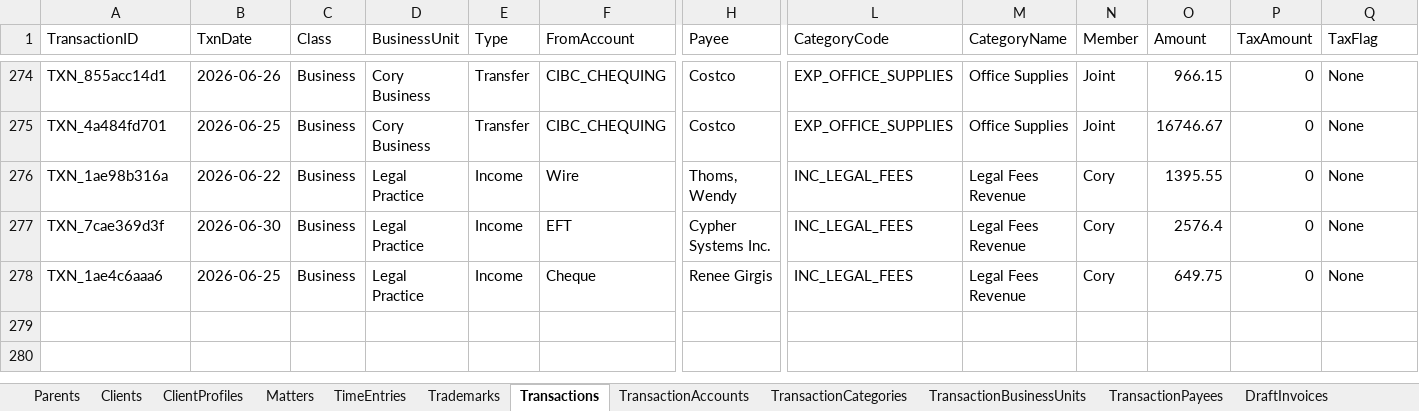
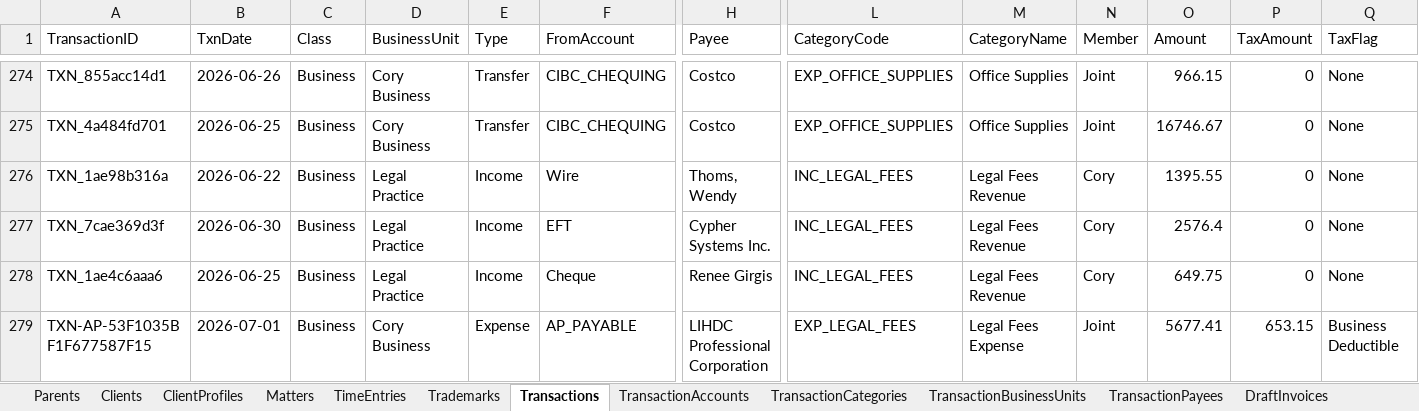
Before and after one commit to Icarus3000/CSPM, an Excel workbook: data/CSPM.xlsm, sheet Transactions, drawn as a sheet; only a part is shown, gaps mark what is left out; values as stored, in another font and other column widths than the file's, no borders; table styles not drawn; rows hold the shown columns only; the diff names each change by its address in the sheet, - before the commit and + after, or states it on an @@ line.

```diff
--- a/data/CSPM.xlsm (sheet Transactions)
+++ b/data/CSPM.xlsm (sheet Transactions)
+row 279: TXN-AP-53F1035BF1F677587F15 | 2026-07-01 | Business | Cory Business | Expense | AP_PAYABLE | LIHDC Professional Corporation | EXP_LEGAL_FEES | Legal Fees Expense | Joint | 5677.41 | 653.15 | Business Deductible
```
Also changed, not shown: sheet APBills, 26 other files.
